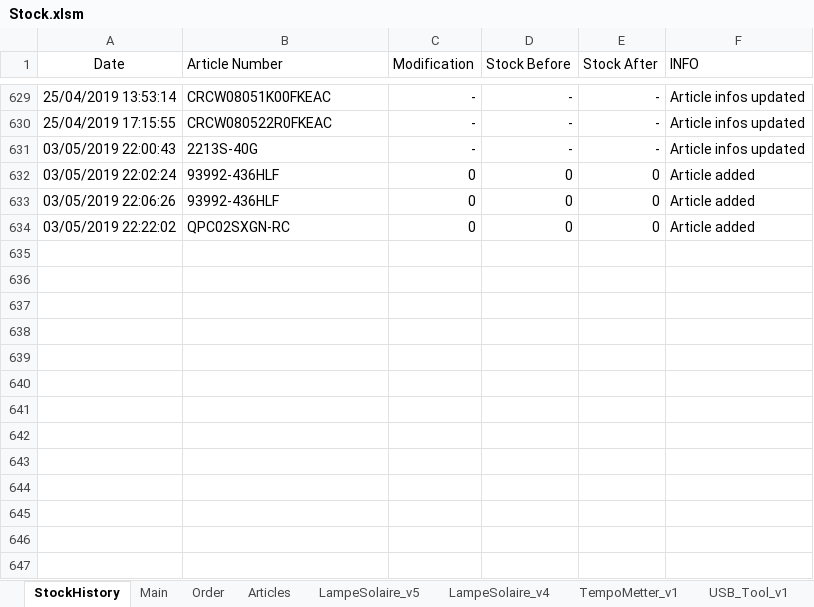
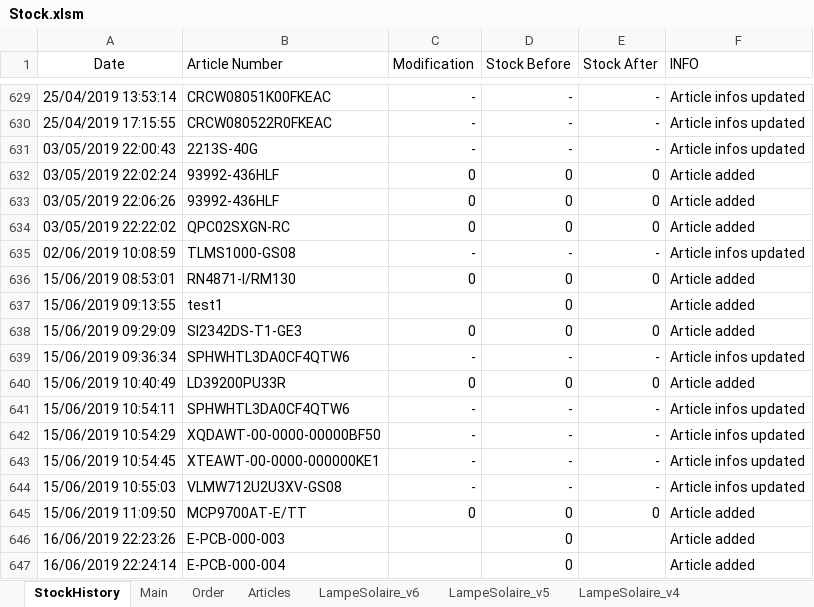
Before and after one commit to esseivan/Stock, an Excel workbook: Stock.xlsm, sheet StockHistory, drawn as a sheet; only a part is shown, gaps mark what is left out; values as stored, in another font and other column widths than the file's, no borders; table styles not drawn; the diff names each change by its address in the sheet, - before the commit and + after, or states it on an @@ line.

```diff
--- a/Stock.xlsm (sheet StockHistory)
+++ b/Stock.xlsm (sheet StockHistory)
+sheet tab: LampeSolaire_v6
+row 635: 02/06/2019 10:08:59 | TLMS1000-GS08 | - | - | - | Article infos updated
+row 636: 15/06/2019 08:53:01 | RN4871-I/RM130 | 0 | 0 | 0 | Article added
+row 637: 15/06/2019 09:13:55 | test1 |  | 0 |  | Article added
+row 638: 15/06/2019 09:29:09 | SI2342DS-T1-GE3 | 0 | 0 | 0 | Article added
+row 639: 15/06/2019 09:36:34 | SPHWHTL3DA0CF4QTW6 | - | - | - | Article infos updated
+row 640: 15/06/2019 10:40:49 | LD39200PU33R | 0 | 0 | 0 | Article added
+row 641: 15/06/2019 10:54:11 | SPHWHTL3DA0CF4QTW6 | - | - | - | Article infos updated
+row 642: 15/06/2019 10:54:29 | XQDAWT-00-0000-00000BF50 | - | - | - | Article infos updated
+row 643: 15/06/2019 10:54:45 | XTEAWT-00-0000-000000KE1 | - | - | - | Article infos updated
+row 644: 15/06/2019 10:55:03 | VLMW712U2U3XV-GS08 | - | - | - | Article infos updated
+row 645: 15/06/2019 11:09:50 | MCP9700AT-E/TT | 0 | 0 | 0 | Article added
+row 646: 16/06/2019 22:23:26 | E-PCB-000-003 |  | 0 |  | Article added
+row 647: 16/06/2019 22:24:14 | E-PCB-000-004 |  | 0 |  | Article added
```
Also changed, not shown: sheet LampeSolaire_v5, sheet Articles, sheet ProductConfig, sheet ProductTemplate, sheet TempoMetter_v1, sheet USB_Tool_v1, 1 more sheet, formulas that keep their value, charts or pictures, src.xlsm.
